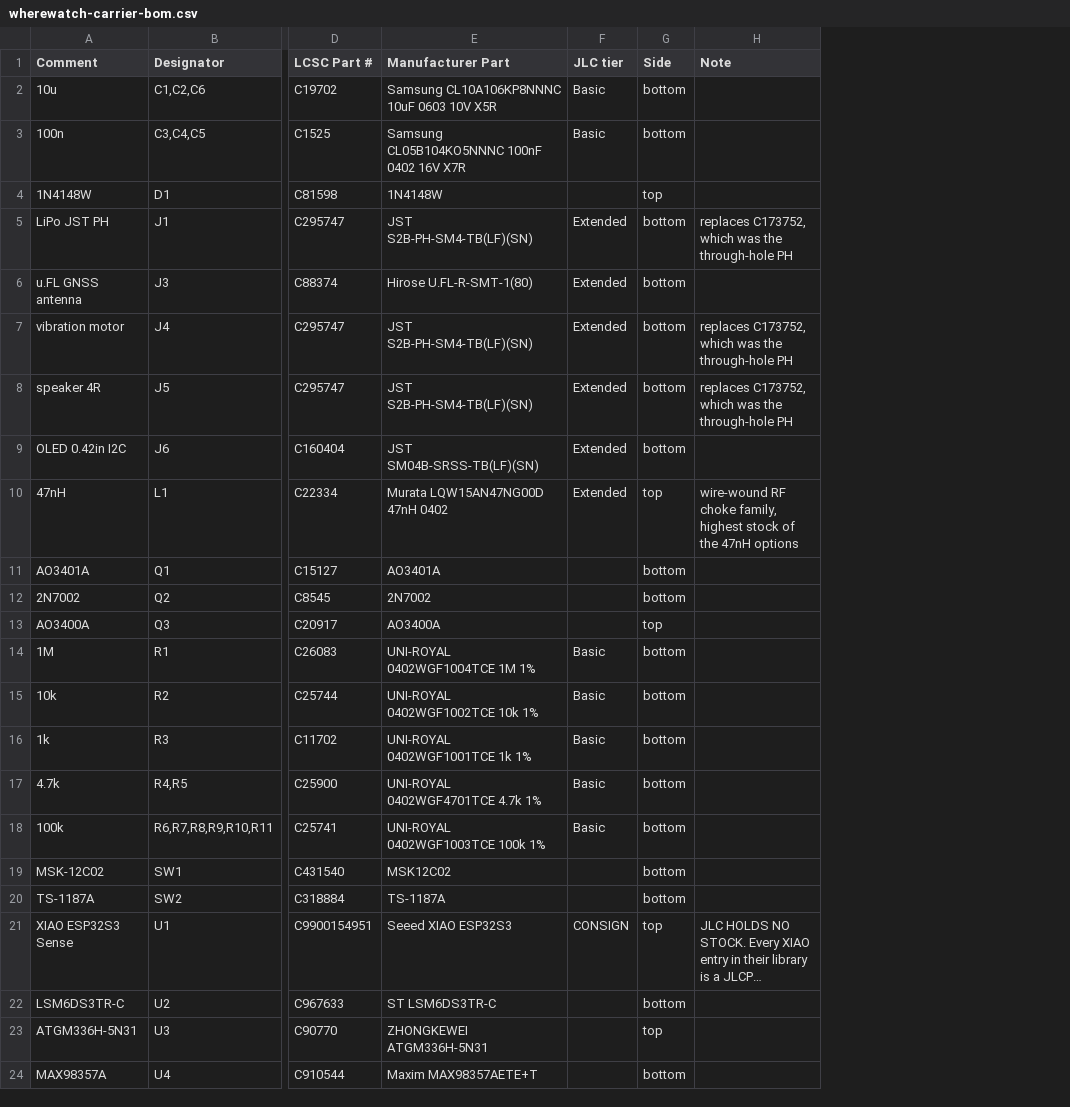
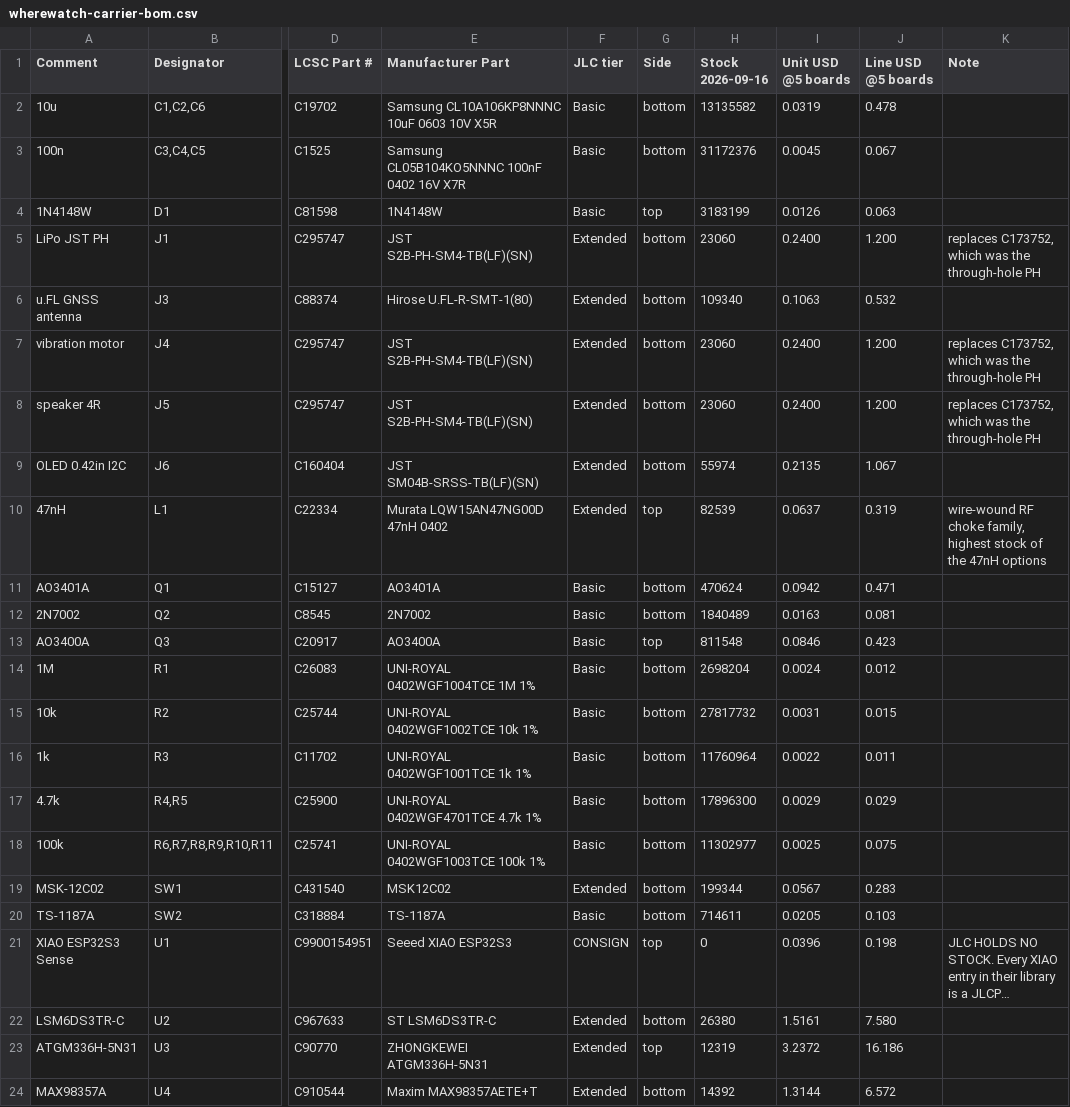
Before and after one commit to ThinkOffApp/WhereWatch, a CSV file: hardware/out/wherewatch-carrier-bom.csv, drawn as a sheet; only a part is shown, gaps mark what is left out; long unchanged cells end in …; the diff names each change by its address in the sheet, - before the commit and + after, or states it on an @@ line.

```diff
--- a/hardware/out/wherewatch-carrier-bom.csv
+++ b/hardware/out/wherewatch-carrier-bom.csv
+column H (Stock 2026-09-16), rows 2-24: 13135582 | 31172376 | 3183199 | 23060 | 109340 | 23060 | 23060 | 55974 | 82539 | 470624 | 1840489 | 811548 | 2698204 | 27817732 | 11760964 | 17896300 | 11302977 | 199344 | 714611 | 0 | 26380 | 12319 | 14392
+column I (Unit USD @5 boards), rows 2-24: 0.0319 | 0.0045 | 0.0126 | 0.2400 | 0.1063 | 0.2400 | 0.2400 | 0.2135 | 0.0637 | 0.0942 | 0.0163 | 0.0846 | 0.0024 | 0.0031 | 0.0022 | 0.0029 | 0.0025 | 0.0567 | 0.0205 | 0.0396 | 1.5161 | 3.2372 | 1.3144
+column J (Line USD @5 boards), rows 2-24: 0.478 | 0.067 | 0.063 | 1.200 | 0.532 | 1.200 | 1.200 | 1.067 | 0.319 | 0.471 | 0.081 | 0.423 | 0.012 | 0.015 | 0.011 | 0.029 | 0.075 | 0.283 | 0.103 | 0.198 | 7.580 | 16.186 | 6.572
-F4 (JLC tier): (empty)
+F4 (JLC tier): Basic
-F11:F13 (JLC tier): (empty)
+F11:F13 (JLC tier): Basic
-F19 (JLC tier): (empty)
+F19 (JLC tier): Extended
-F20 (JLC tier): (empty)
+F20 (JLC tier): Basic
-F22:F24 (JLC tier): (empty)
+F22:F24 (JLC tier): Extended
```
Also changed, not shown: 1 other file.
